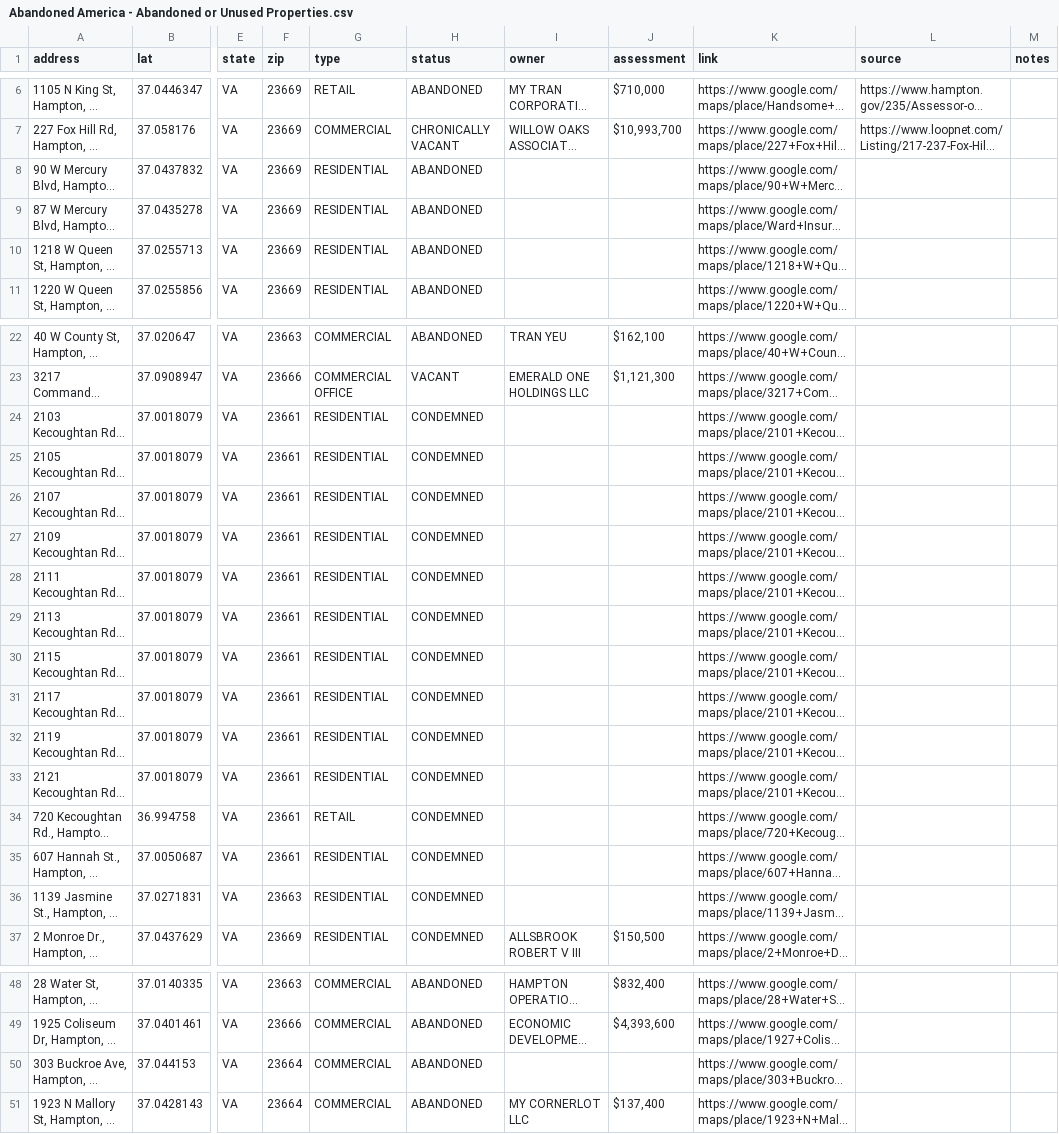
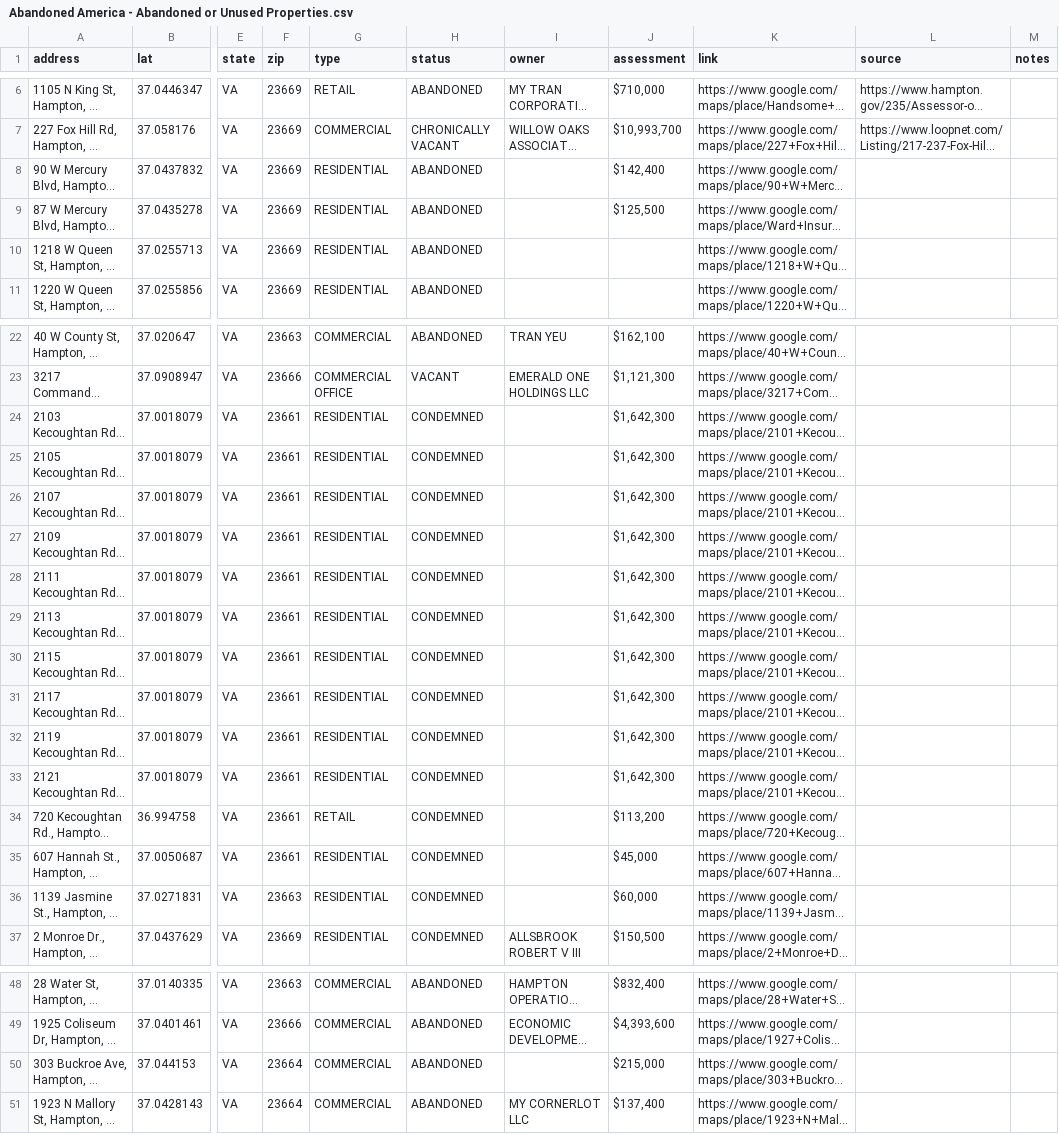
Before and after one commit to coldapache/AbandonedAmerica, a CSV file: Abandoned America - Abandoned or Unused Properties.csv, drawn as a sheet; only a part is shown, gaps mark what is left out; long unchanged cells end in …; the diff covers the shown part only; the diff names each change by its address in the sheet, - before the commit and + after, or states it on an @@ line.

```diff
--- a/Abandoned America - Abandoned or Unused Properties.csv
+++ b/Abandoned America - Abandoned or Unused Properties.csv
-J8 (assessment): (empty)
+J8 (assessment): $142,400
-J9 (assessment): (empty)
+J9 (assessment): $125,500
-J24:J33 (assessment): (empty)
+J24:J33 (assessment): $1,642,300
-J34 (assessment): (empty)
+J34 (assessment): $113,200
-J35 (assessment): (empty)
+J35 (assessment): $45,000
-J36 (assessment): (empty)
+J36 (assessment): $60,000
-J50 (assessment): (empty)
+J50 (assessment): $215,000
```
Also changed, not shown: 4 added rows and 15 edited cells elsewhere in this file.
